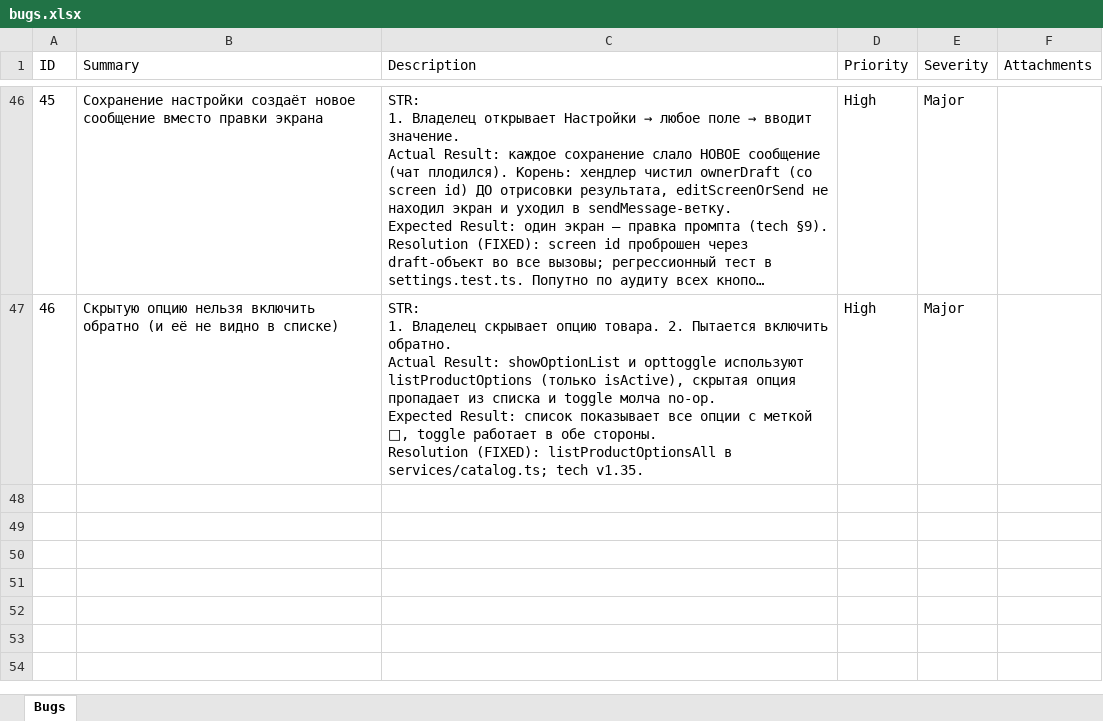
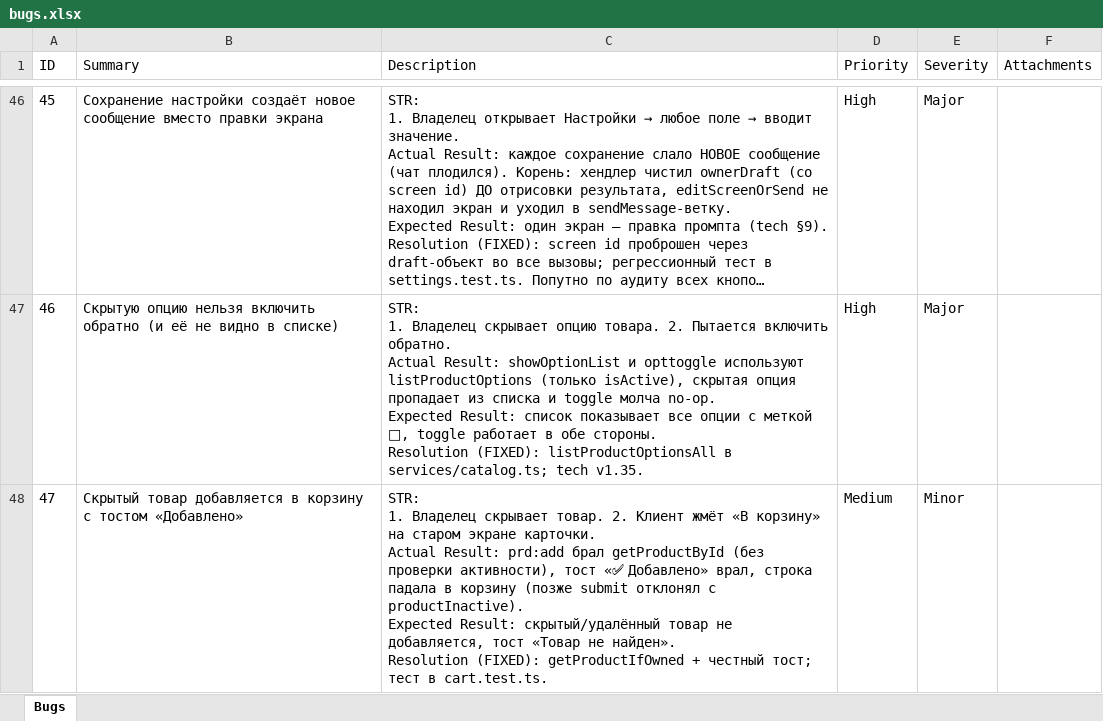
Before and after one commit to koyaware/confectioner-bot, an Excel workbook: docs/qa/bugs.xlsx, sheet Bugs, drawn as a sheet; only a part is shown, gaps mark what is left out; long unchanged cells end in …; values as stored, in another font and other column widths than the file's, no borders; ↵ is a line break in a cell; the diff names each change by its address in the sheet, - before the commit and + after, or states it on an @@ line.

Commit message:
fix(cart): hidden products rejected with honest toast
prd:add used the unfiltered lookup, so stale cards added invisible products while toasting success. Now getProductIfOwned with a not-found toast. Bug 47.

```diff
--- a/docs/qa/bugs.xlsx (sheet Bugs)
+++ b/docs/qa/bugs.xlsx (sheet Bugs)
+row 48: 47 | Скрытый товар добавляется в корзину с тостом «Добавлено» | STR: ↵ 1. Владелец скрывает товар. 2. Клиент жмёт «В корзину» на старом экране карточки. ↵ Actual Result: prd:add брал getProductById (без проверки активности), тост «✅ Добавлено» врал, строка падала в корзину (позже submit отклонял с productInactive). ↵ Expected Result: скрытый/удалённый товар не добавляется, тост «Товар не найден». ↵ Resolution (FIXED): getProductIfOwned + честный тост; тест в cart.test.ts. | Medium | Minor
```
Also changed, not shown: 2 other files.
